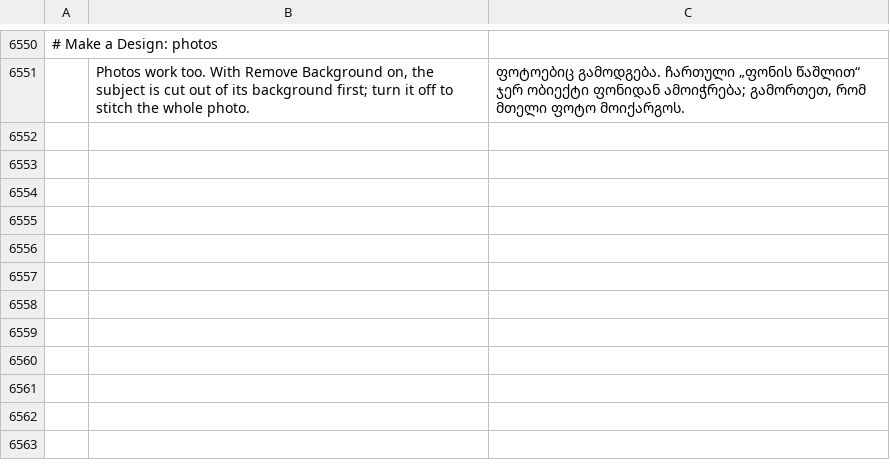
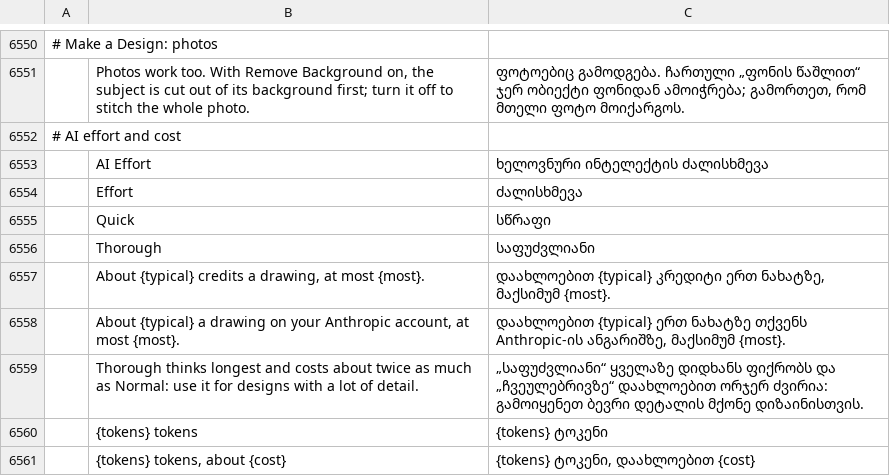
Before and after one commit to Stitchwright/StitchFoundry, a TSV file: crates/ui-egui/src/i18n/ka.tsv, drawn as a sheet; only a part is shown, gaps mark what is left out; the diff names each change by its address in the sheet, - before the commit and + after, or states it on an @@ line.

```diff
--- a/crates/ui-egui/src/i18n/ka.tsv
+++ b/crates/ui-egui/src/i18n/ka.tsv
+row 6552: # AI effort and cost
+row 6553:  | AI Effort | ხელოვნური ინტელექტის ძალისხმევა
+row 6554:  | Effort | ძალისხმევა
+row 6555:  | Quick | სწრაფი
+row 6556:  | Thorough | საფუძვლიანი
+row 6557:  | About {typical} credits a drawing, at most {most}. | დაახლოებით {typical} კრედიტი ერთ ნახატზე, მაქსიმუმ {most}.
+row 6558:  | About {typical} a drawing on your Anthropic account, at most {most}. | დაახლოებით {typical} ერთ ნახატზე თქვენს Anthropic-ის ანგარიშზე, მაქსიმუმ {most}.
+row 6559:  | Thorough thinks longest and costs about twice as much as Normal: use it for designs with a lot of detail. | „საფუძვლიანი“ ყველაზე დიდხანს ფიქრობს და „ჩვეულებრივზე“ დაახლოებით ორჯერ ძვირია: გამოიყენეთ ბევრი დეტალის მქონე დიზაინისთვის.
+row 6560:  | {tokens} tokens | {tokens} ტოკენი
+row 6561:  | {tokens} tokens, about {cost} | {tokens} ტოკენი, დაახლოებით {cost}
```
Also changed, not shown: crates/ui-egui/src/i18n/bg.tsv, crates/ui-egui/src/i18n/el.tsv, 30 other files.
